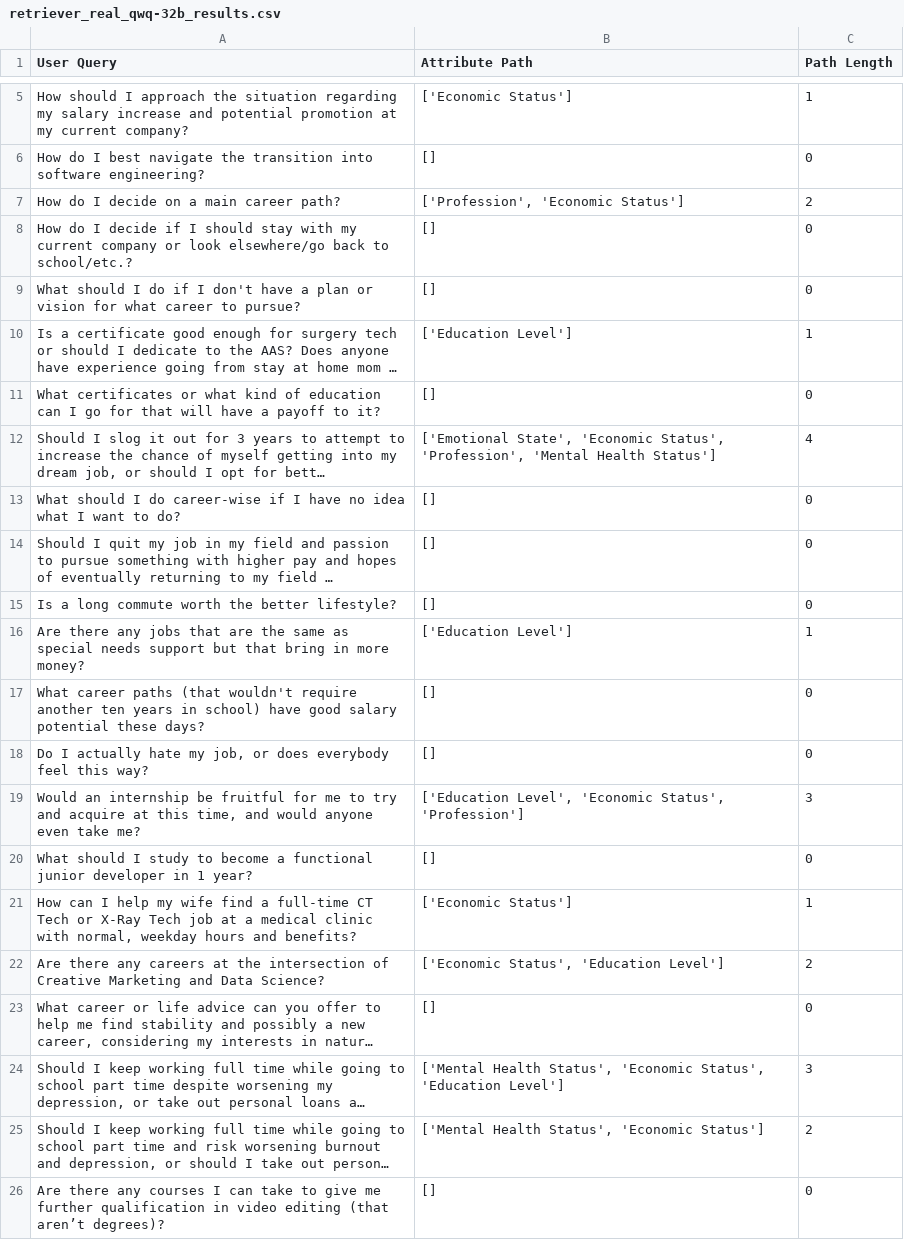
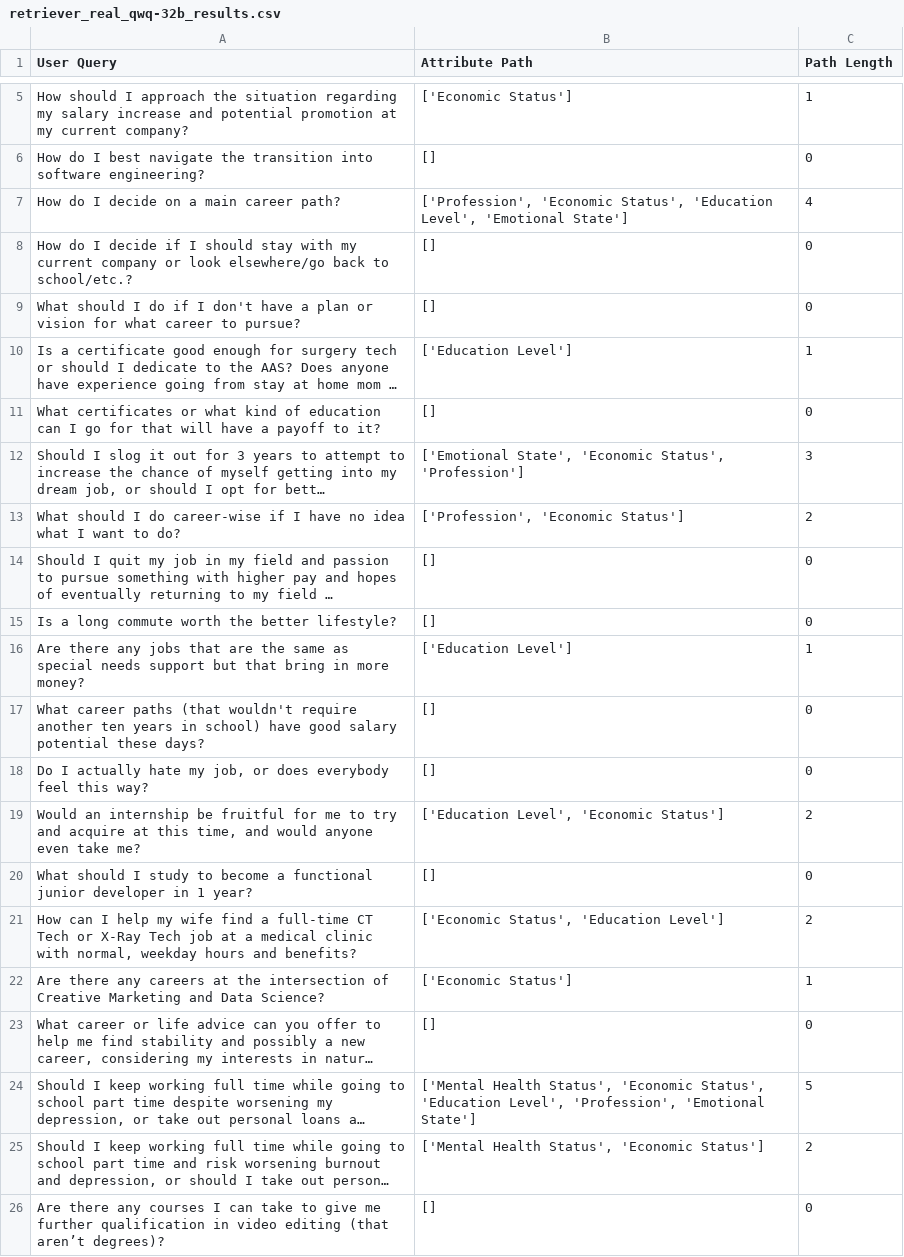
Before and after one commit to EdwardoSunny/LLM-Personalization, a CSV file: agents_output/real/career/retriever_real_qwq-32b_results.csv, drawn as a sheet; only a part is shown, gaps mark what is left out; long unchanged cells end in …; the diff names each change by its address in the sheet, - before the commit and + after, or states it on an @@ line.

```diff
--- a/agents_output/real/career/retriever_real_qwq-32b_results.csv
+++ b/agents_output/real/career/retriever_real_qwq-32b_results.csv
-B7 (Attribute Path): ['Profession', 'Economic Status']
+B7 (Attribute Path): ['Profession', 'Economic Status', 'Education Level', 'Emotional State']
-C7 (Path Length): 2
+C7 (Path Length): 4
-B12 (Attribute Path): …'Economic Status', 'Profession', 'Mental Health Status']
+B12 (Attribute Path): …'Economic Status', 'Profession']
-C12 (Path Length): 4
+C12 (Path Length): 3
-B13 (Attribute Path): []
+B13 (Attribute Path): ['Profession', 'Economic Status']
-C13 (Path Length): 0
+C13 (Path Length): 2
-B19 (Attribute Path): ['Education Level', 'Economic Status', 'Profession']
+B19 (Attribute Path): ['Education Level', 'Economic Status']
-C19 (Path Length): 3
+C19 (Path Length): 2
-B21 (Attribute Path): ['Economic Status']
+B21 (Attribute Path): ['Economic Status', 'Education Level']
-C21 (Path Length): 1
+C21 (Path Length): 2
-B22 (Attribute Path): ['Economic Status', 'Education Level']
+B22 (Attribute Path): ['Economic Status']
-C22 (Path Length): 2
+C22 (Path Length): 1
-B24 (Attribute Path): …Status', 'Education Level']
+B24 (Attribute Path): …Status', 'Education Level', 'Profession', 'Emotional State']
-C24 (Path Length): 3
+C24 (Path Length): 5
```
Also changed, not shown: agents_output/real/education/retriever_real_qwq-32b_results.csv, agents_output/real/financial/real_qwq-32b_results.csv, 18 other files.
